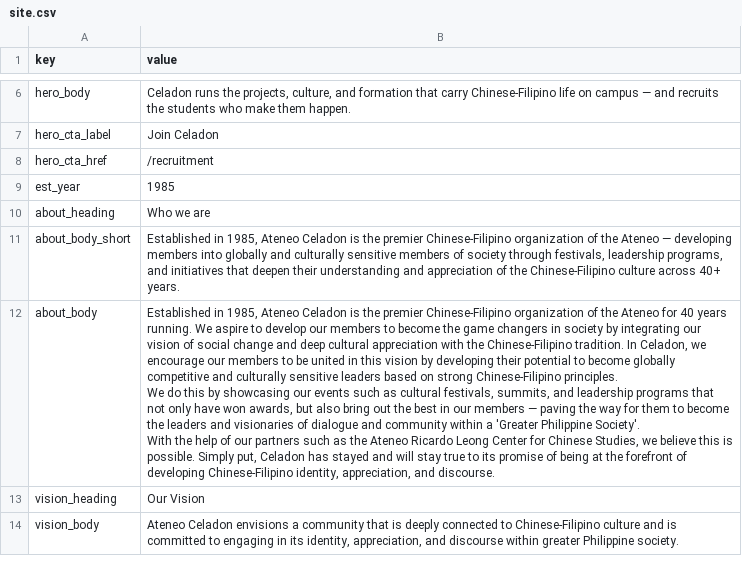
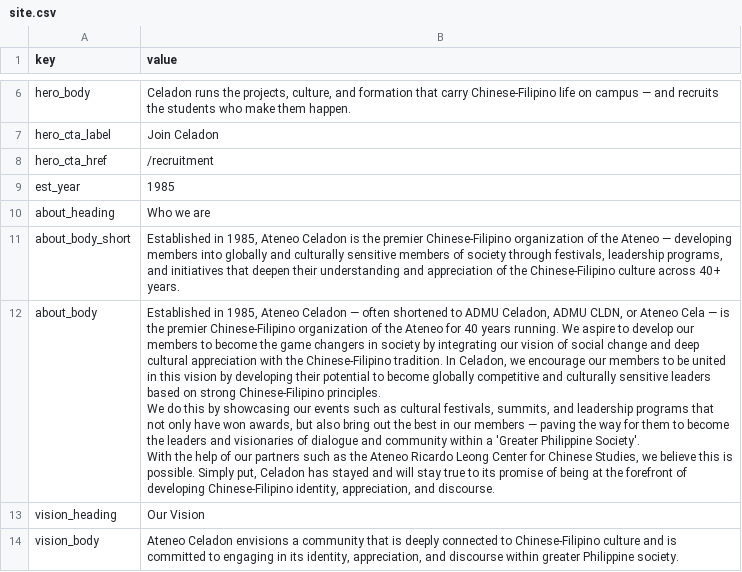
Before and after one commit to Koala3353/celadon-website, a CSV file: content/site.csv, drawn as a sheet; only a part is shown, gaps mark what is left out.

```diff
--- a/content/site.csv
+++ b/content/site.csv
@@ -11,7 +11,7 @@
 "about_body_short","Established in 1985, Ateneo Celadon is the premier Chinese-Filipino organization of the Ateneo — developing members into globally and culturally sensitive members of society through festivals, leadership programs, and initiatives that deepen their understanding and appreciation of the Chinese-Filipino culture across 40+ years."
-"about_body","Established in 1985, Ateneo Celadon is the premier Chinese-Filipino organization of the Ateneo for 40 years running. We aspire to develop our members to become the game changers in society by integrating our vision of social change and deep cultural appreciation with the Chinese-Filipino tradition. In Celadon, we encourage our members to be united in this vision by developing their potential to become globally competitive and culturally sensitive leaders based on strong Chinese-Filipino principles.
-
-We do this by showcasing our events such as cultural festivals, summits, and leadership programs that not only have won awards, but also bring out the best in our members — paving the way for them to become the leaders and visionaries of dialogue and community within a 'Greater Philippine Society'.
-
-With the help of our partners such as the Ateneo Ricardo Leong Center for Chinese Studies, we believe this is possible. Simply put, Celadon has stayed and will stay true to its promise of being at the forefront of developing Chinese-Filipino identity, appreciation, and discourse."
+"about_body","Established in 1985, Ateneo Celadon — often shortened to ADMU Celadon, ADMU CLDN, or Ateneo Cela — is the premier Chinese-Filipino organization of the Ateneo for 40 years running. We aspire to develop our members to become the game changers in society by integrating our vision of social change and deep cultural appreciation with the Chinese-Filipino tradition. In Celadon, we encourage our members to be united in this vision by developing their potential to become globally competitive and culturally sensitive leaders based on strong Chinese-Filipino principles.
+
+We do this by showcasing our events such as cultural festivals, summits, and leadership programs that not only have won awards, but also bring out the best in our members — paving the way for them to become the leaders and visionaries of dialogue and community within a 'Greater Philippine Society'.
+
+With the help of our partners such as the Ateneo Ricardo Leong Center for Chinese Studies, we believe this is possible. Simply put, Celadon has stayed and will stay true to its promise of being at the forefront of developing Chinese-Filipino identity, appreciation, and discourse."
 "vision_heading","Our Vision"
```
Also changed, not shown: 3 other files.
